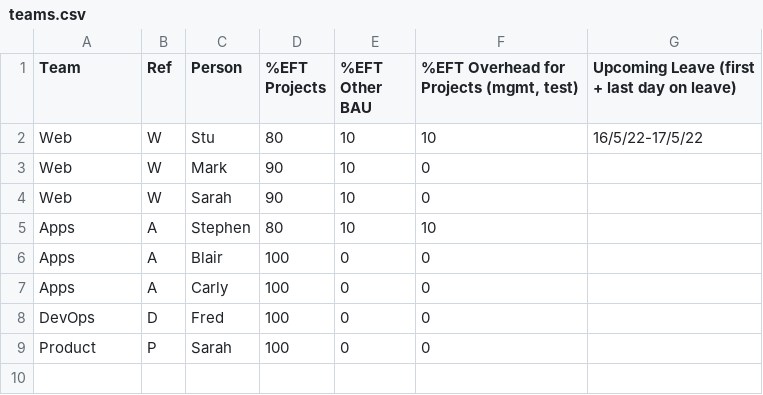
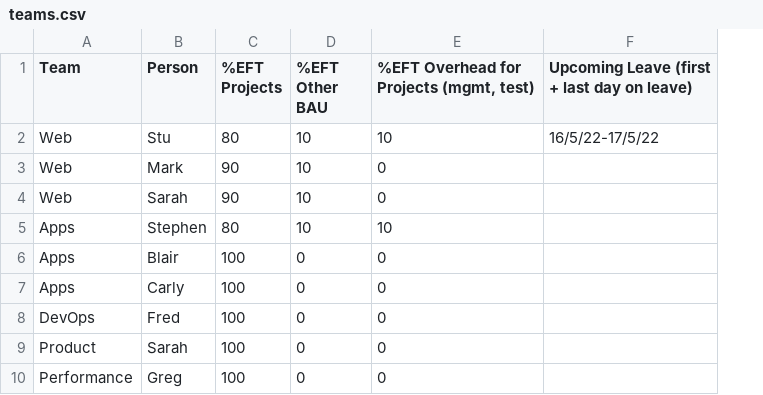
Before and after one commit to j842/jpf, a CSV file: input/teams.csv, drawn as a sheet; removed rows and columns are numbered as before the commit, all else as after; the diff names each change by its address in the sheet, - before the commit and + after, or states it on an @@ line.

```diff
--- a/input/teams.csv
+++ b/input/teams.csv
-column B (Ref), rows 2-9: W | W | W | A | A | A | D | P
+row 10: Performance | Greg | 100 | 0 | 0
```
Also changed, not shown: input/settings.csv, 6 other files.
